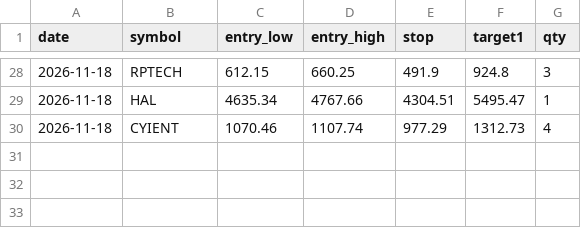
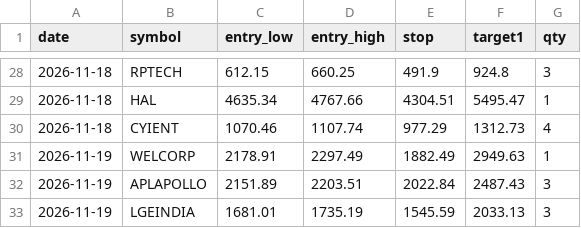
Before and after one commit to Vansh22215-cloud/shri-labh-jewellers, a CSV file: swing-system/journal/scan_signals.csv, drawn as a sheet; only a part is shown, gaps mark what is left out; the diff names each change by its address in the sheet, - before the commit and + after, or states it on an @@ line.

Commit message:
swing-system: scan 44457962696

```diff
--- a/swing-system/journal/scan_signals.csv
+++ b/swing-system/journal/scan_signals.csv
+row 31: 2026-11-19 | WELCORP | 2178.91 | 2297.49 | 1882.49 | 2949.63 | 1
+row 32: 2026-11-19 | APLAPOLLO | 2151.89 | 2203.51 | 2022.84 | 2487.43 | 3
+row 33: 2026-11-19 | LGEINDIA | 1681.01 | 1735.19 | 1545.59 | 2033.13 | 3
```
